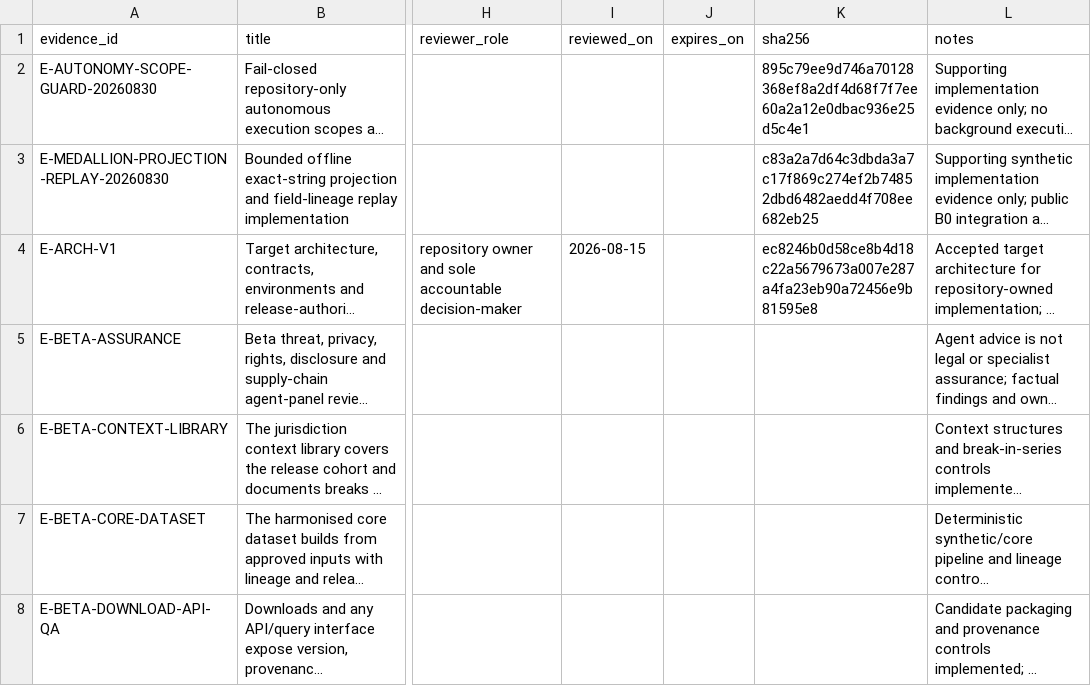
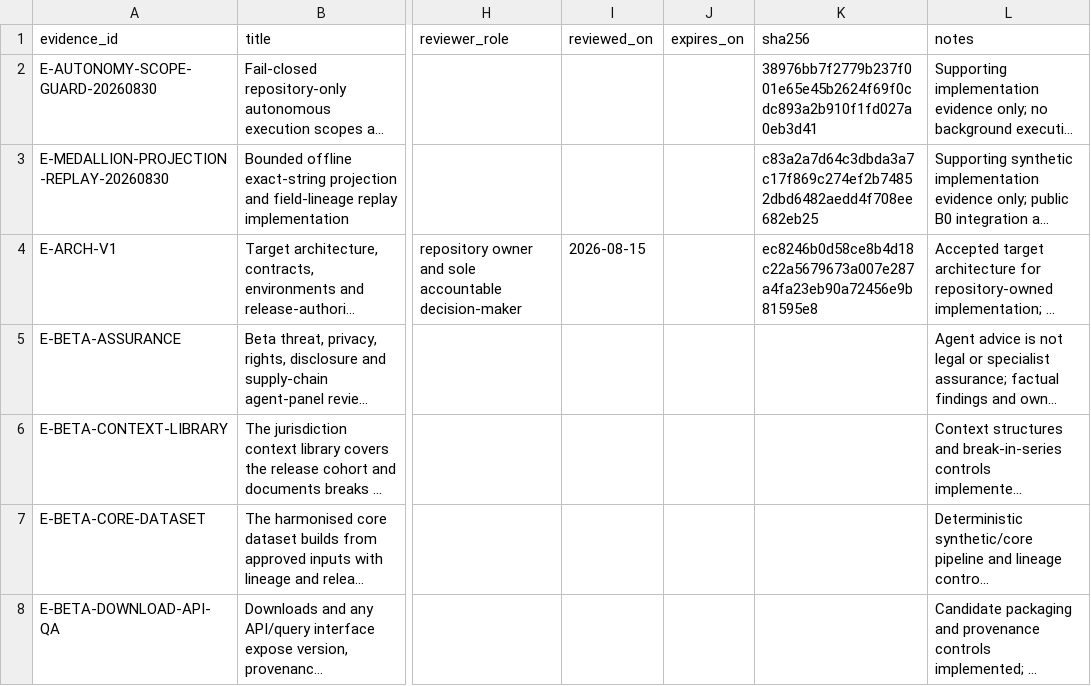
Before and after one commit to edithatogo/global-family-justice-data, a CSV file: programme/evidence_register.csv, drawn as a sheet; only a part is shown, gaps mark what is left out; long unchanged cells end in …; the diff names each change by its address in the sheet, - before the commit and + after, or states it on an @@ line.

Commit message:
docs(conductor): record review fixes and preserved ancestry

```diff
--- a/programme/evidence_register.csv
+++ b/programme/evidence_register.csv
-K2 (sha256): 895c79ee9d746a70128368ef8a2df4d68f7f7ee60a2a12e0dbac936e25d5c4e1
+K2 (sha256): 38976bb7f2779b237f001e65e45b2624f69f0cdc893a2b910f1fd027a0eb3d41
```
Also changed, not shown: 2 other files.
